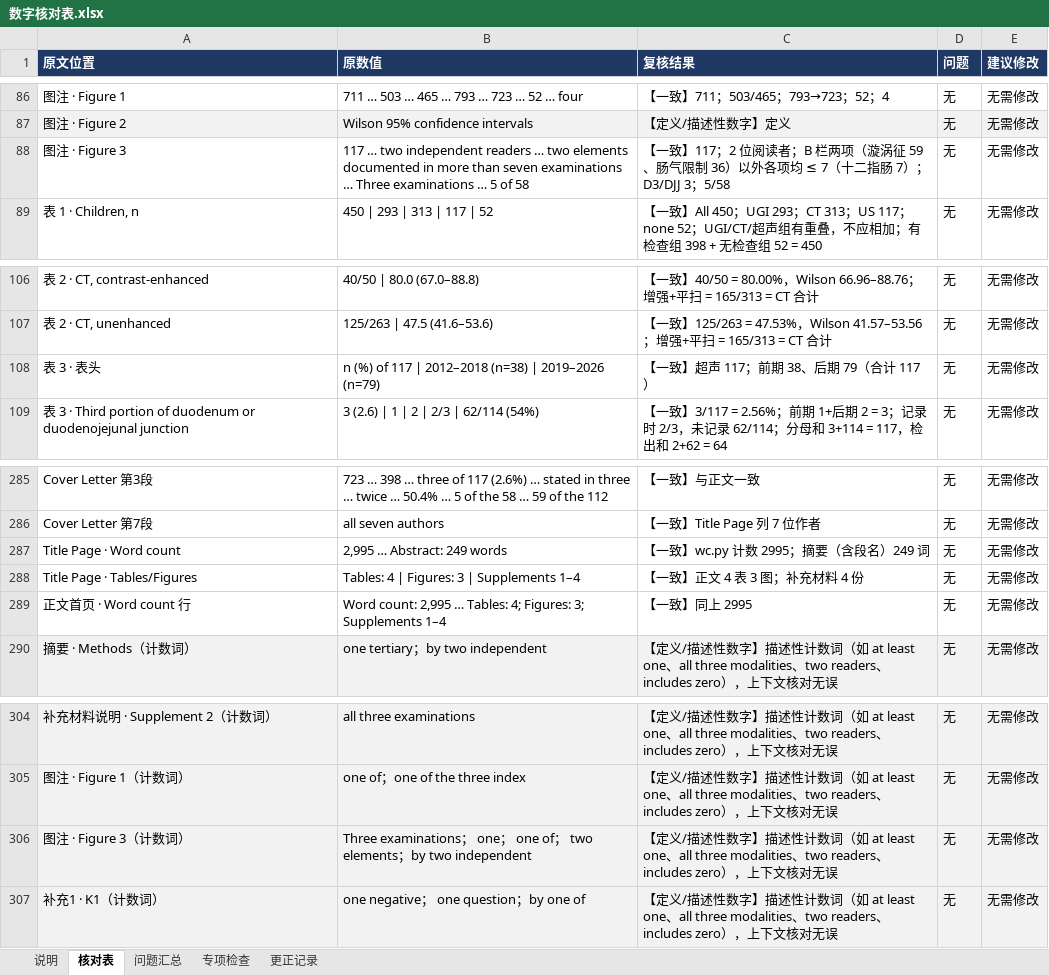
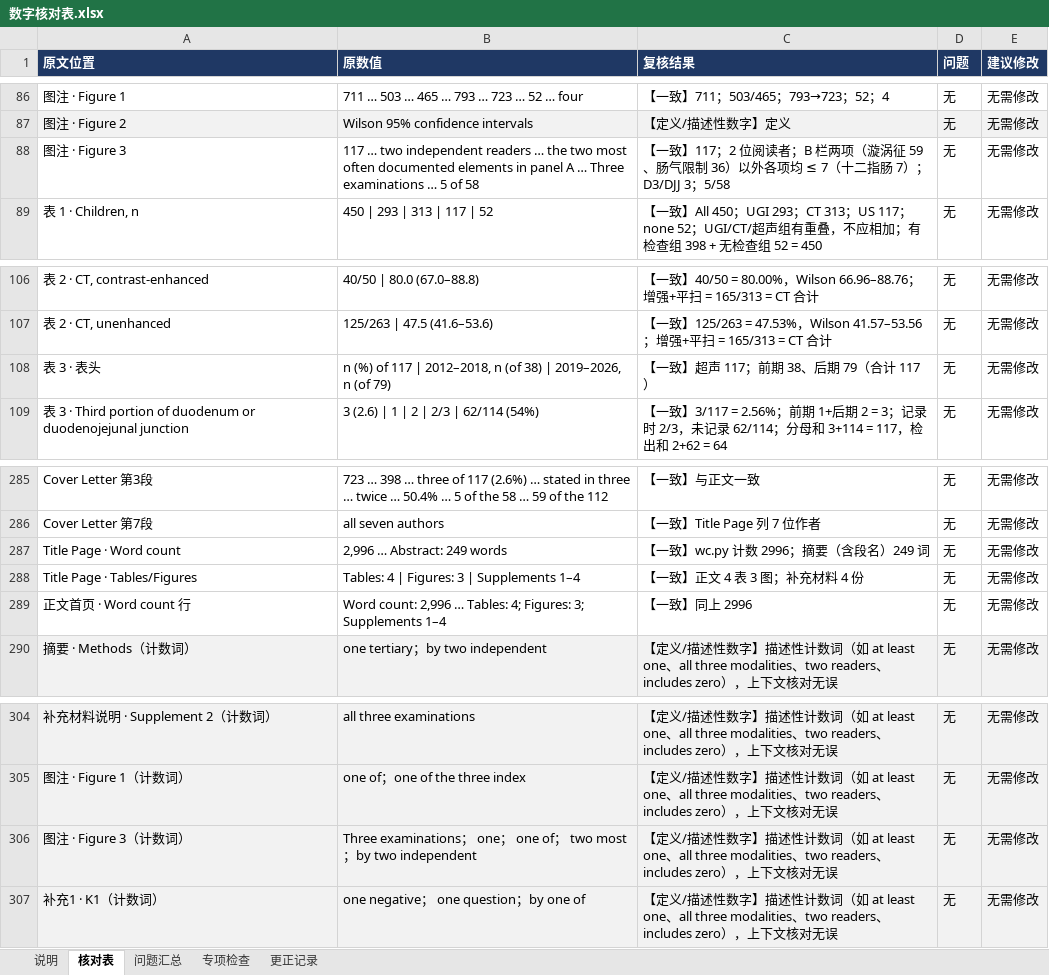
Before and after one commit to hthien76413-dotcom/-Diagnostic-performance-of-intestinal-malrotation, an Excel workbook: 数字核对表.xlsx, sheet 核对表, drawn as a sheet; only a part is shown, gaps mark what is left out; values as stored, in another font and other column widths than the file's, no borders; charts and pictures not drawn; the diff names each change by its address in the sheet, - before the commit and + after, or states it on an @@ line.

```diff
--- a/数字核对表.xlsx (sheet 核对表)
+++ b/数字核对表.xlsx (sheet 核对表)
-B88 (原数值): …readers … two elements documented in more than seven examinations … Three…
+B88 (原数值): …readers … the two most often documented elements in panel A … Three…
-B108 (原数值): …117 | 2012–2018 (n=38) | 2019–2026 (n=79)
+B108 (原数值): …117 | 2012–2018, n (of 38) | 2019–2026, n (of 79)
-B287 (原数值): 2,995 … Abstract: 249 words
+B287 (原数值): 2,996 … Abstract: 249 words
-C287 (复核结果): 【一致】wc.py 计数 2995；摘要（含段名）249 词
+C287 (复核结果): 【一致】wc.py 计数 2996；摘要（含段名）249 词
-B289 (原数值): Word count: 2,995 … Tables:…
+B289 (原数值): Word count: 2,996 … Tables:…
-C289 (复核结果): 【一致】同上 2995
+C289 (复核结果): 【一致】同上 2996
-B306 (原数值): …two elements；by…
+B306 (原数值): …two most；by…
```
Also changed, not shown: sheet 更正记录, 15 other files.
